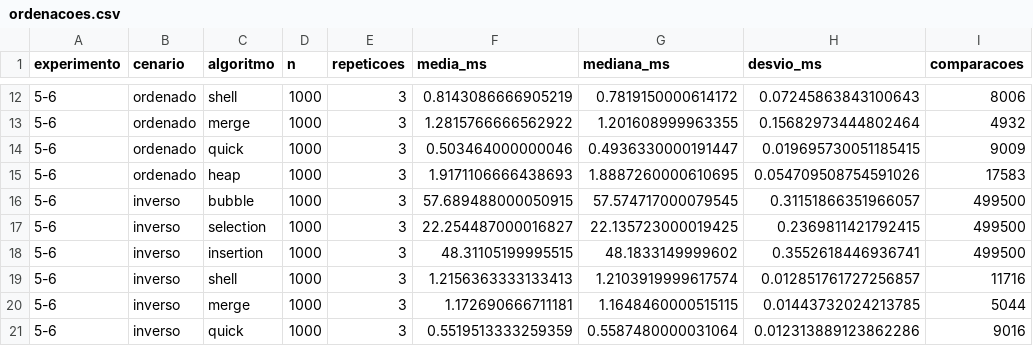
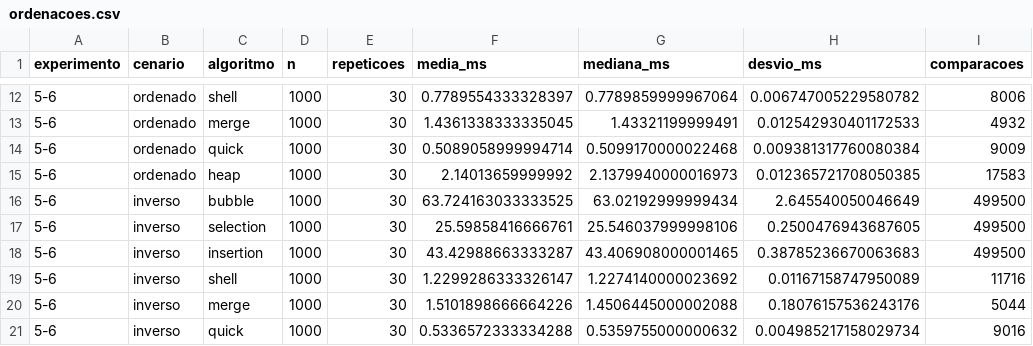
Before and after one commit to sudogustavo7-ship-it/unisa-laboratorio-algoritmos-mockaroo, a CSV file: resultados/ordenacoes.csv, drawn as a sheet; only a part is shown, gaps mark what is left out; the diff covers the shown part only; the diff names each change by its address in the sheet, - before the commit and + after, or states it on an @@ line.

```diff
--- a/resultados/ordenacoes.csv
+++ b/resultados/ordenacoes.csv
-E12:E21 (repeticoes): 3
+E12:E21 (repeticoes): 30
-F12 (media_ms): 0.8143086666905219
+F12 (media_ms): 0.7789554333328397
-G12 (mediana_ms): 0.7819150000614172
+G12 (mediana_ms): 0.7789859999967064
-H12 (desvio_ms): 0.07245863843100643
+H12 (desvio_ms): 0.006747005229580782
-F13 (media_ms): 1.2815766666562922
+F13 (media_ms): 1.4361338333335045
-G13 (mediana_ms): 1.201608999963355
+G13 (mediana_ms): 1.43321199999491
-H13 (desvio_ms): 0.15682973444802464
+H13 (desvio_ms): 0.012542930401172533
-F14 (media_ms): 0.503464000000046
+F14 (media_ms): 0.5089058999994714
-G14 (mediana_ms): 0.4936330000191447
+G14 (mediana_ms): 0.5099170000022468
-H14 (desvio_ms): 0.019695730051185415
+H14 (desvio_ms): 0.009381317760080384
-F15 (media_ms): 1.9171106666438693
+F15 (media_ms): 2.14013659999992
-G15 (mediana_ms): 1.8887260000610695
+G15 (mediana_ms): 2.1379940000016973
-H15 (desvio_ms): 0.054709508754591026
+H15 (desvio_ms): 0.012365721708050385
-F16 (media_ms): 57.689488000050915
+F16 (media_ms): 63.724163033333525
-G16 (mediana_ms): 57.574717000079545
+G16 (mediana_ms): 63.02192999999434
-H16 (desvio_ms): 0.31151866351966057
+H16 (desvio_ms): 2.645540050046649
-F17 (media_ms): 22.254487000016827
+F17 (media_ms): 25.59858416666761
-G17 (mediana_ms): 22.135723000019425
+G17 (mediana_ms): 25.546037999998106
-H17 (desvio_ms): 0.2369811421792415
+H17 (desvio_ms): 0.2500476943687605
-F18 (media_ms): 48.31105199995515
+F18 (media_ms): 43.42988663333287
-G18 (mediana_ms): 48.1833149999602
+G18 (mediana_ms): 43.406908000001465
-H18 (desvio_ms): 0.3552618446936741
+H18 (desvio_ms): 0.38785236670063683
-F19 (media_ms): 1.2156363333133413
+F19 (media_ms): 1.2299286333326147
-G19 (mediana_ms): 1.2103919999617574
+G19 (mediana_ms): 1.2274140000023692
-H19 (desvio_ms): 0.012851761727256857
+H19 (desvio_ms): 0.01167158747950089
-F20 (media_ms): 1.172690666711181
+F20 (media_ms): 1.5101898666664226
-G20 (mediana_ms): 1.1648460000515115
+G20 (mediana_ms): 1.4506445000002088
-H20 (desvio_ms): 0.01443732024213785
+H20 (desvio_ms): 0.18076157536243176
-F21 (media_ms): 0.5519513333259359
+F21 (media_ms): 0.5336572333334288
-G21 (mediana_ms): 0.5587480000031064
+G21 (mediana_ms): 0.5359755000000632
-H21 (desvio_ms): 0.012313889123862286
+H21 (desvio_ms): 0.004985217158029734
```
Also changed, not shown: 140 edited cells elsewhere in this file, resultados/buscas.csv, resultados/insercao_continua.csv, 10 other files.
